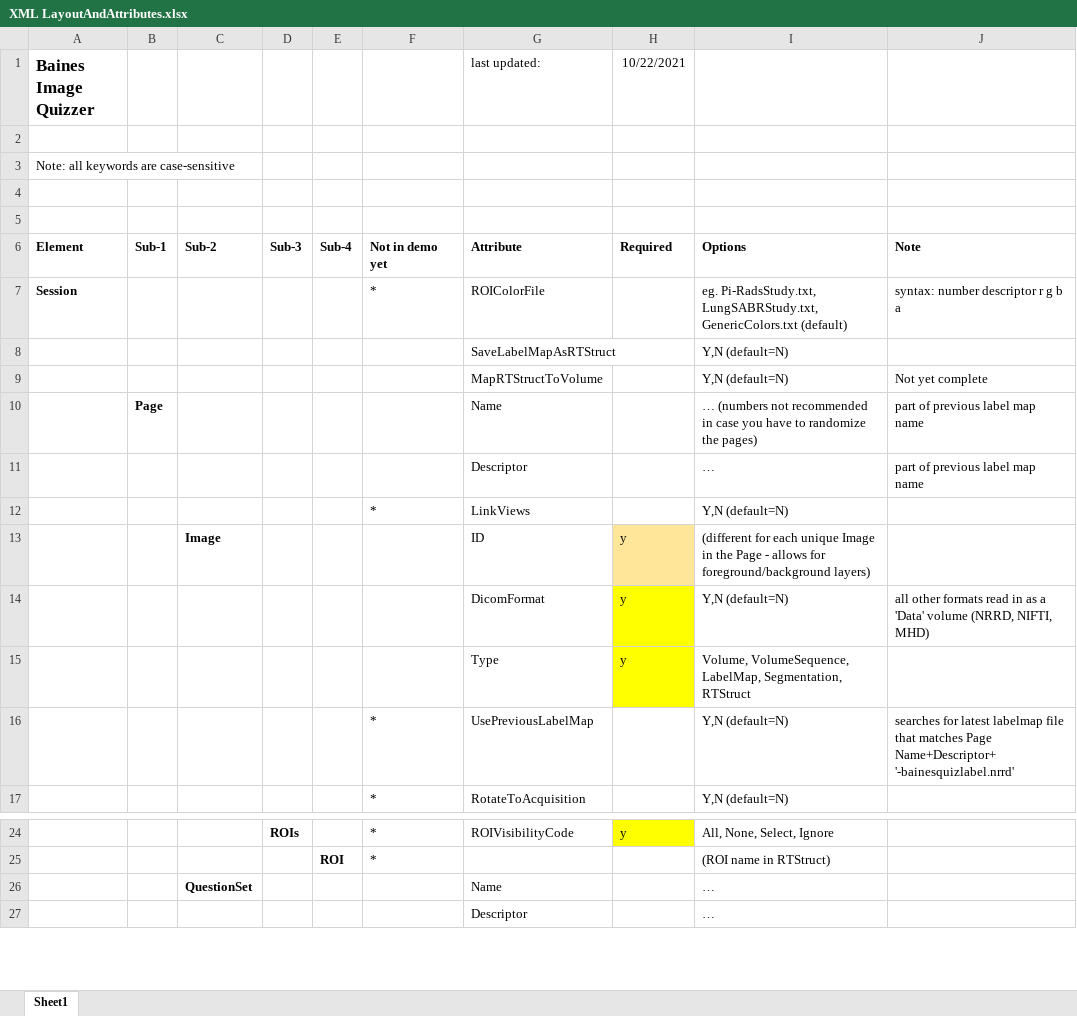
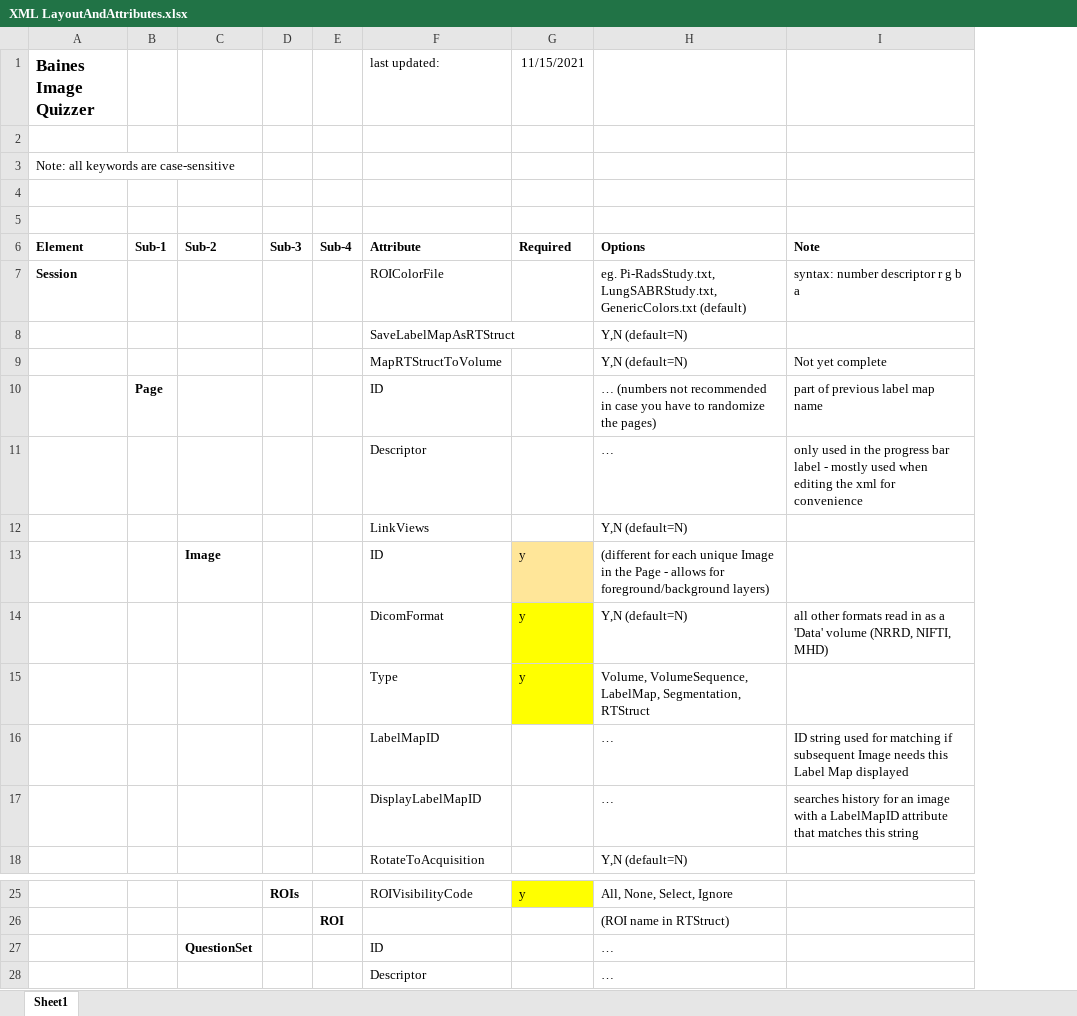
Before and after one commit to baines-imaging-research-laboratory/BainesImageQuizzer, an Excel workbook: Documentation/XML LayoutAndAttributes.xlsx, sheet Sheet1, drawn as a sheet; only a part is shown, gaps mark what is left out; values as stored, in another font and other column widths than the file's, no borders; removed rows and columns are numbered as before the commit, all else as after; the diff covers the shown part only; the diff names each change by its address in the sheet, - before the commit and + after, or states it on an @@ line.

Commit message:
WIP - Change Page Name to ID; change QuestionSet Name to ID; Bug when testing histology quiz; First and second page display properly - 3rd page fails.

```diff
--- a/Documentation/XML LayoutAndAttributes.xlsx (sheet Sheet1)
+++ b/Documentation/XML LayoutAndAttributes.xlsx (sheet Sheet1)
-column F, rows 6-12: Not in demo yet | * |  |  |  |  | *; row 17: *; rows 24-25: * | *
-G1: 10/22/2021
+G1: 11/15/2021
-F10 (last updated:): Name
+F10 (last updated:): ID
-I11: part of previous label map name
+I11: only used in the progress bar label - mostly used when editing the xml for convenience
-row 16:  |  |  |  |  | * | UsePreviousLabelMap |  | Y,N (default=N) | searches for latest labelmap file that matches Page Name+Descriptor+ '-bainesquizlabel.nrrd'
+row 16:  |  |  |  |  | LabelMapID |  | … | ID string used for matching if subsequent Image needs this Label Map displayed
+row 17:  |  |  |  |  | DisplayLabelMapID |  | … | searches history for an image with a LabelMapID attribute that matches this string
-F27 (last updated:): Name
+F27 (last updated:): ID
```
Also changed, not shown: 9 added rows elsewhere in this sheet, 7 other files.
